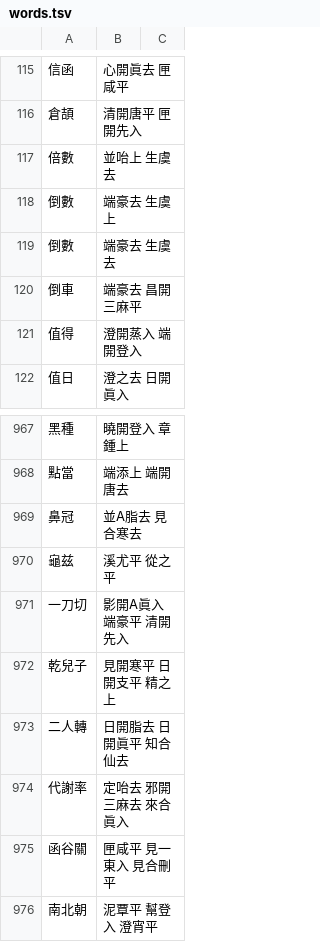
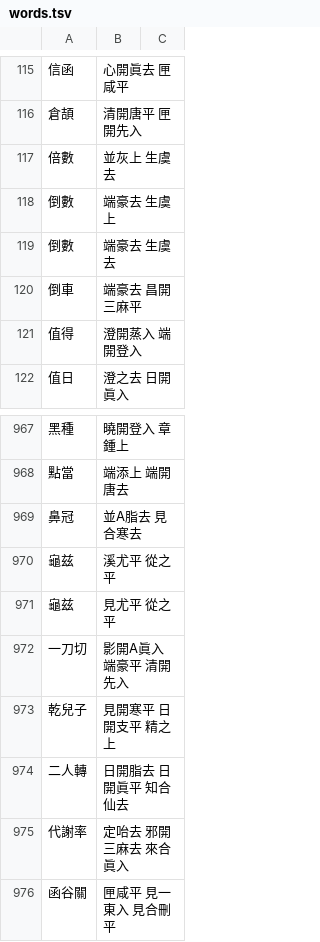
Before and after one commit to nk2028/rime-dict-source, a TSV file: words.tsv, drawn as a sheet; only a part is shown, gaps mark what is left out; the shorter side is filled out with more unchanged rows.

```diff
--- a/words.tsv
+++ b/words.tsv
@@ -116,3 +116,3 @@
 倉頡	清開唐平 匣開先入
-倍數	並咍上 生虞去
+倍數	並灰上 生虞去
 倒數	端豪去 生虞上
@@ -970,2 +970,3 @@
 龜兹	溪尤平 從之平
+龜兹	見尤平 從之平
 一刀切	影開A眞入 端豪平 清開先入
```
Also changed, not shown: chars.tsv, 1 other file.
